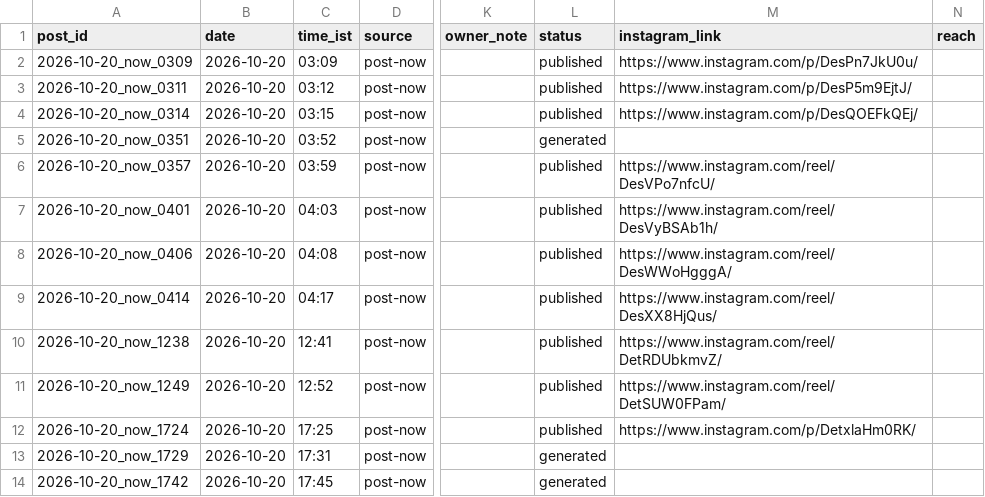
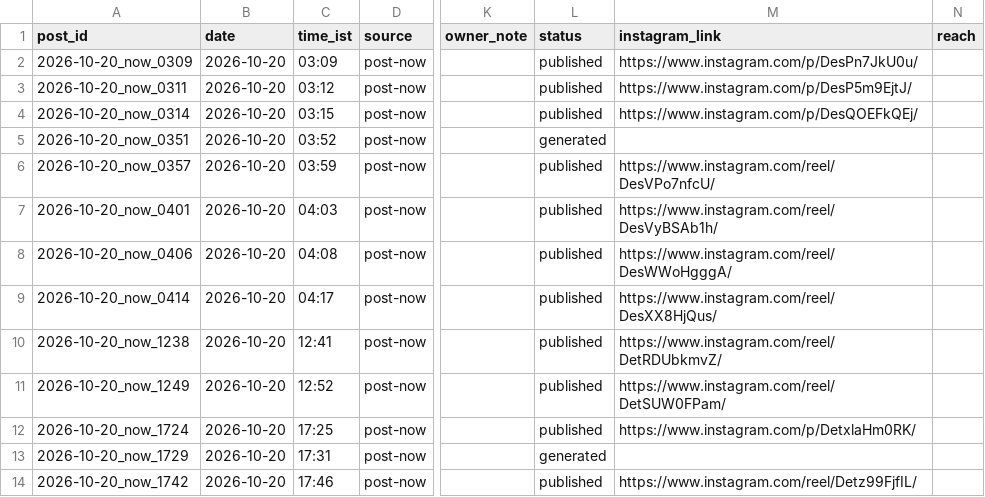
Before and after one commit to suryanshsharma2525-rgb/bhavya-insta-bot, a CSV file: data/posts_log.csv, drawn as a sheet; only a part is shown, gaps mark what is left out; the diff names each change by its address in the sheet, - before the commit and + after, or states it on an @@ line.

Commit message:
Published 2026-10-20_now_1742

```diff
--- a/data/posts_log.csv
+++ b/data/posts_log.csv
-C14 (time_ist): 17:45
+C14 (time_ist): 17:46
-L14 (status): generated
+L14 (status): published
-M14 (instagram_link): (empty)
+M14 (instagram_link): https://www.instagram.com/reel/Detz99FjfIL/
```
Also changed, not shown: 1 other file.
